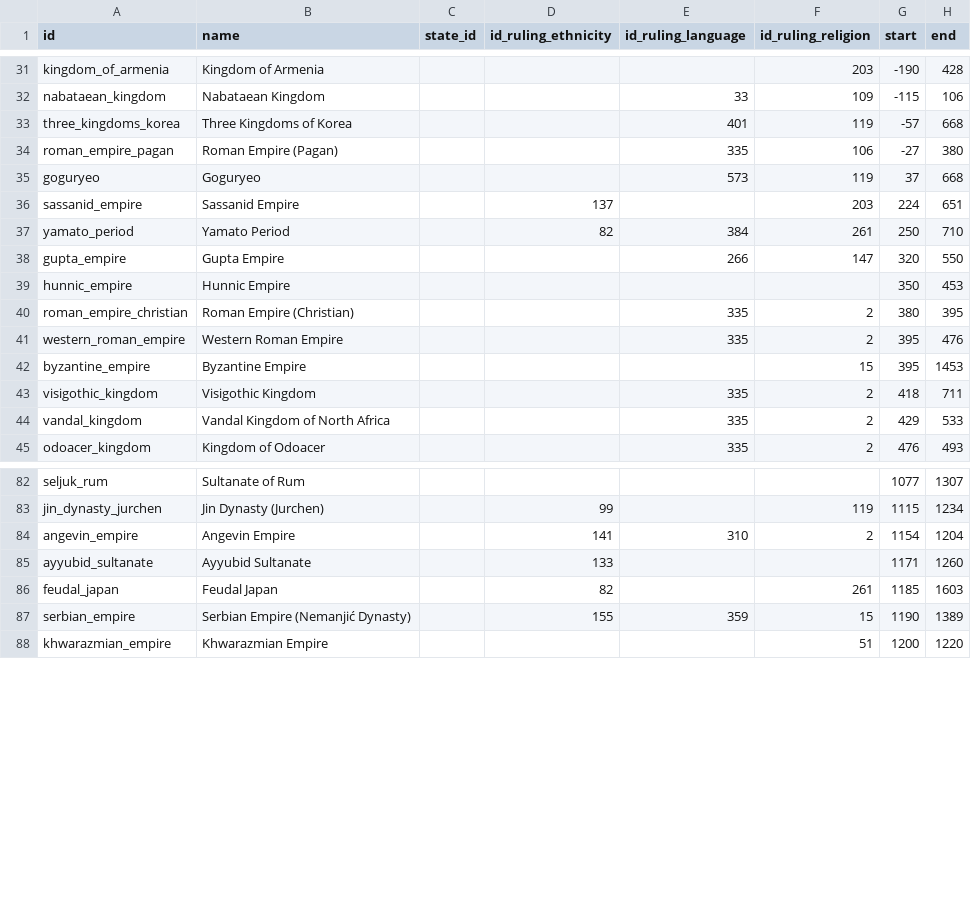
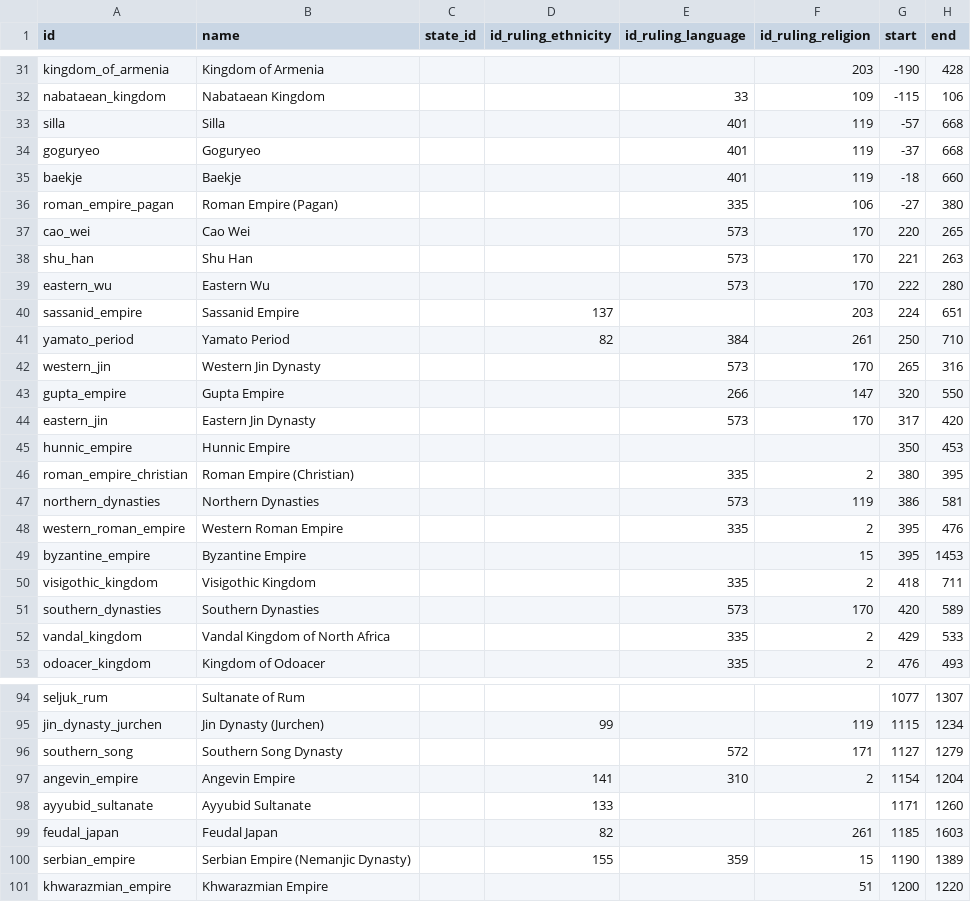
Before and after one commit to renaissancor/CivRegime, a CSV file: csvs/regimes.csv, drawn as a sheet; only a part is shown, gaps mark what is left out; the diff covers the shown part only.

```diff
--- a/csvs/regimes.csv
+++ b/csvs/regimes.csv
@@ -32,10 +32,17 @@ kingdom_of_armenia,Kingdom of Armenia,,,,203,-190,428
 nabataean_kingdom,Nabataean Kingdom,,,33,109,-115,106
-three_kingdoms_korea,Three Kingdoms of Korea,,,401,119,-57,668
+silla,Silla,,,401,119,-57,668
+goguryeo,Goguryeo,,,401,119,-37,668
+baekje,Baekje,,,401,119,-18,660
 roman_empire_pagan,Roman Empire (Pagan),,,335,106,-27,380
-goguryeo,Goguryeo,,,573,119,37,668
+cao_wei,Cao Wei,,,573,170,220,265
+shu_han,Shu Han,,,573,170,221,263
+eastern_wu,Eastern Wu,,,573,170,222,280
 sassanid_empire,Sassanid Empire,,137,,203,224,651
 yamato_period,Yamato Period,,82,384,261,250,710
+western_jin,Western Jin Dynasty,,,573,170,265,316
 gupta_empire,Gupta Empire,,,266,147,320,550
+eastern_jin,Eastern Jin Dynasty,,,573,170,317,420
 hunnic_empire,Hunnic Empire,,,,,350,453
 roman_empire_christian,Roman Empire (Christian),,,335,2,380,395
+northern_dynasties,Northern Dynasties,,,573,119,386,581
 western_roman_empire,Western Roman Empire,,,335,2,395,476
@@ -43,2 +50,3 @@ byzantine_empire,Byzantine Empire,,,,15,395,1453
 visigothic_kingdom,Visigothic Kingdom,,,335,2,418,711
+southern_dynasties,Southern Dynasties,,,573,170,420,589
 vandal_kingdom,Vandal Kingdom of North Africa,,,335,2,429,533
@@ -83,2 +95,3 @@ seljuk_rum,Sultanate of Rum,,,,,1077,1307
 jin_dynasty_jurchen,Jin Dynasty (Jurchen),,99,,119,1115,1234
+southern_song,Southern Song Dynasty,,,572,171,1127,1279
 angevin_empire,Angevin Empire,,141,310,2,1154,1204
@@ -86,3 +99,3 @@ ayyubid_sultanate,Ayyubid Sultanate,,133,,,1171,1260
 feudal_japan,Feudal Japan,,82,,261,1185,1603
-serbian_empire,Serbian Empire (Nemanjić Dynasty),,155,359,15,1190,1389
+serbian_empire,Serbian Empire (Nemanjic Dynasty),,155,359,15,1190,1389
 khwarazmian_empire,Khwarazmian Empire,,,,51,1200,1220
```
Also changed, not shown: 18 added rows, 1 removed row and 3 edited cells elsewhere in this file, csvs/territory_periods.csv, 2 other files.
